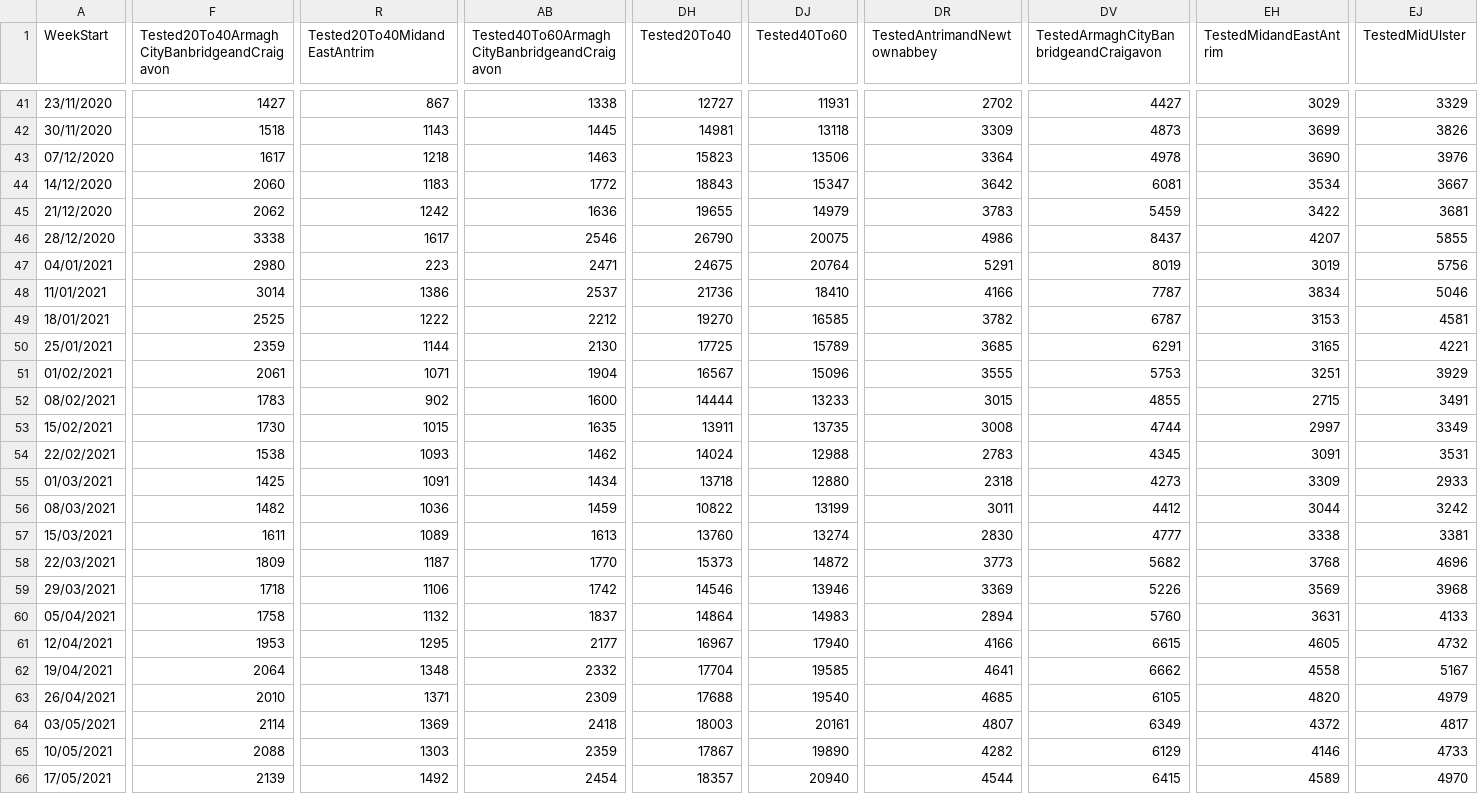
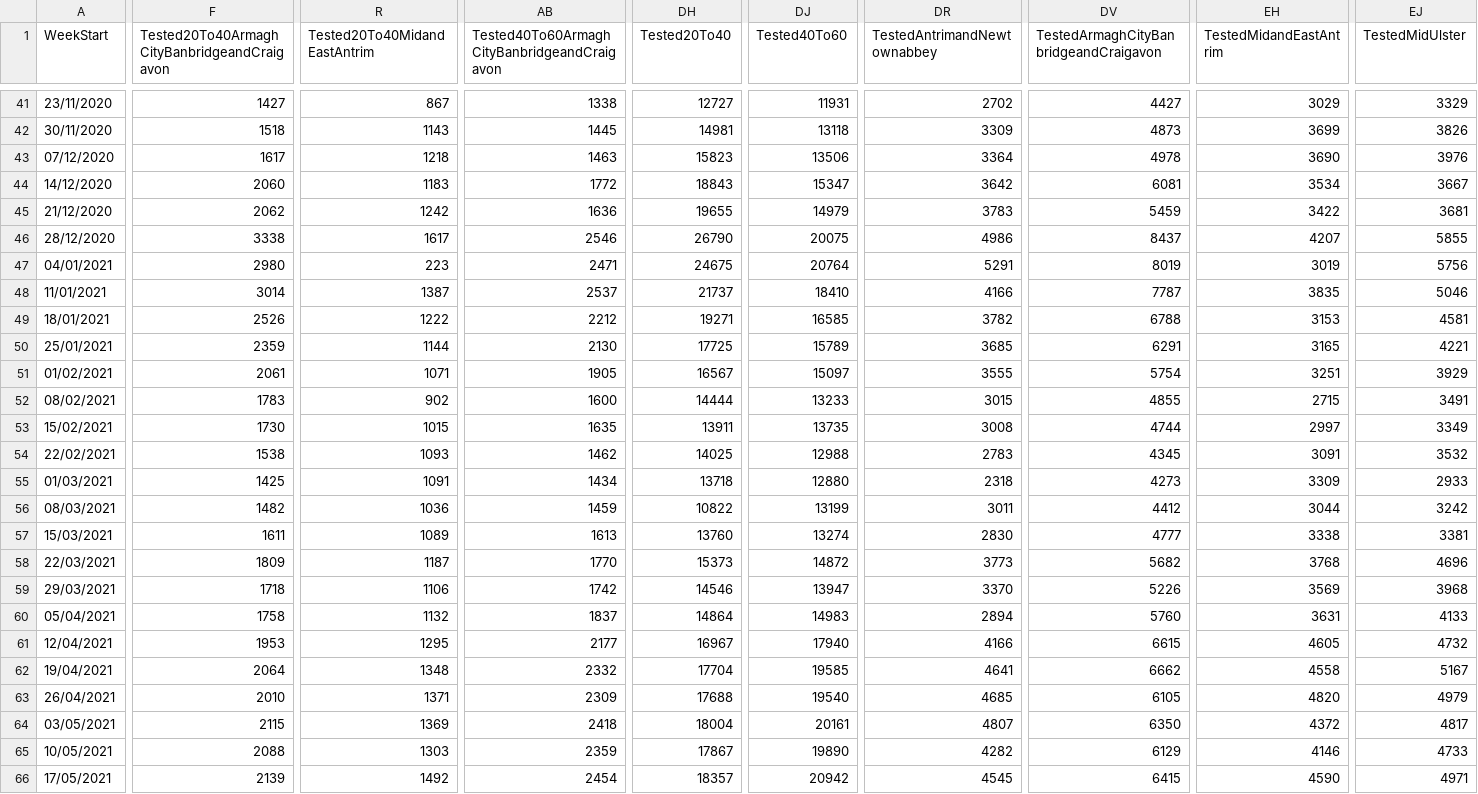
Before and after one commit to CatsAgainstCovid/IrelandCovidData, a CSV file: Outputs/NIDailyReports/NorthenIrelandWeekly.csv, drawn as a sheet; only a part is shown, gaps mark what is left out; the diff covers the shown part only; the diff names each change by its address in the sheet, - before the commit and + after, or states it on an @@ line.

Commit message:
Update

```diff
--- a/Outputs/NIDailyReports/NorthenIrelandWeekly.csv
+++ b/Outputs/NIDailyReports/NorthenIrelandWeekly.csv
-R48 (Tested20To40MidandEastAntrim): 1386
+R48 (Tested20To40MidandEastAntrim): 1387
-DH48 (Tested20To40): 21736
+DH48 (Tested20To40): 21737
-EH48 (TestedMidandEastAntrim): 3834
+EH48 (TestedMidandEastAntrim): 3835
-F49: 2525
+F49: 2526
-DH49 (Tested20To40): 19270
+DH49 (Tested20To40): 19271
-DV49: 6787
+DV49: 6788
-AB51: 1904
+AB51: 1905
-DJ51 (Tested40To60): 15096
+DJ51 (Tested40To60): 15097
-DV51: 5753
+DV51: 5754
-DH54 (Tested20To40): 14024
+DH54 (Tested20To40): 14025
-EJ54 (TestedMidUlster): 3531
+EJ54 (TestedMidUlster): 3532
-DJ59 (Tested40To60): 13946
+DJ59 (Tested40To60): 13947
-DR59 (TestedAntrimandNewtownabbey): 3369
+DR59 (TestedAntrimandNewtownabbey): 3370
-F64: 2114
+F64: 2115
-DH64 (Tested20To40): 18003
+DH64 (Tested20To40): 18004
-DV64: 6349
+DV64: 6350
-DJ66 (Tested40To60): 20940
+DJ66 (Tested40To60): 20942
-DR66 (TestedAntrimandNewtownabbey): 4544
+DR66 (TestedAntrimandNewtownabbey): 4545
-EH66 (TestedMidandEastAntrim): 4589
+EH66 (TestedMidandEastAntrim): 4590
-EJ66 (TestedMidUlster): 4970
+EJ66 (TestedMidUlster): 4971
```
Also changed, not shown: 89 edited cells elsewhere in this file.
